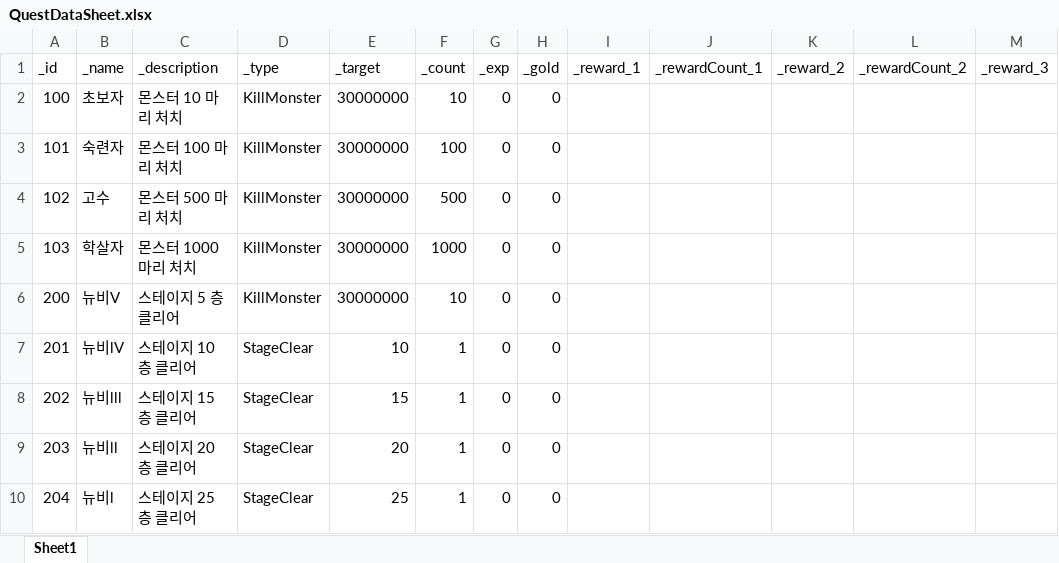
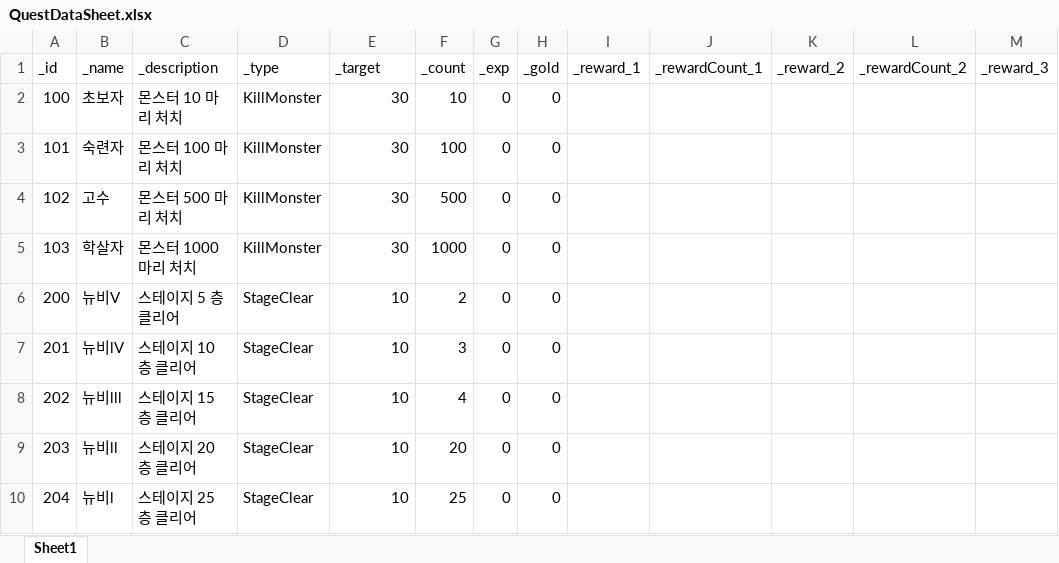
Before and after one commit to GGB97/Sisyphus_Mirror, an Excel workbook: Assets/Excel/Quest/QuestDataSheet.xlsx, sheet Sheet1, drawn as a sheet; only a part is shown; values as stored, in another font and other column widths than the file's, no borders; the diff names each change by its address in the sheet, - before the commit and + after, or states it on an @@ line.

```diff
--- a/Assets/Excel/Quest/QuestDataSheet.xlsx (sheet Sheet1)
+++ b/Assets/Excel/Quest/QuestDataSheet.xlsx (sheet Sheet1)
-E2:E5 (_target): 30000000
+E2:E5 (_target): 30
-D6 (_type): KillMonster
+D6 (_type): StageClear
-E6 (_target): 30000000
+E6 (_target): 10
-F6 (_count): 10
+F6 (_count): 2
-F7 (_count): 1
+F7 (_count): 3
-E8 (_target): 15
+E8 (_target): 10
-F8 (_count): 1
+F8 (_count): 4
-E9 (_target): 20
+E9 (_target): 10
-F9 (_count): 1
+F9 (_count): 20
-E10 (_target): 25
+E10 (_target): 10
-F10 (_count): 1
+F10 (_count): 25
```
Also changed, not shown: 8 other files.
